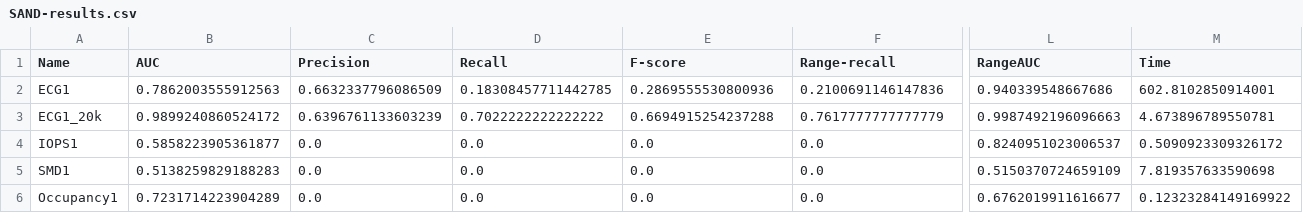
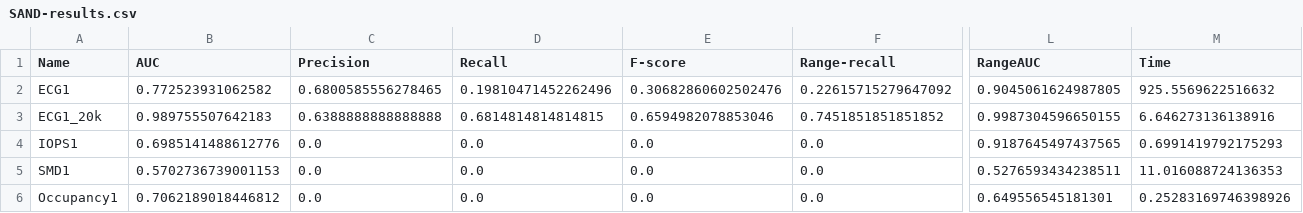
Before and after one commit to GeorgeM2000/Streamify-Time-Series-Anomaly-Detection-Methods, a CSV file: Results/SAND/SAND-results.csv, drawn as a sheet; only a part is shown, gaps mark what is left out; the diff covers the shown part only; the diff names each change by its address in the sheet, - before the commit and + after, or states it on an @@ line.

```diff
--- a/Results/SAND/SAND-results.csv
+++ b/Results/SAND/SAND-results.csv
-B2 (AUC): 0.7862003555912563
+B2 (AUC): 0.772523931062582
-C2 (Precision): 0.6632337796086509
+C2 (Precision): 0.6800585556278465
-D2 (Recall): 0.18308457711442785
+D2 (Recall): 0.19810471452262496
-E2 (F-score): 0.2869555530800936
+E2 (F-score): 0.30682860602502476
-F2 (Range-recall): 0.2100691146147836
+F2 (Range-recall): 0.22615715279647092
-L2 (RangeAUC): 0.940339548667686
+L2 (RangeAUC): 0.9045061624987805
-M2 (Time): 602.8102850914001
+M2 (Time): 925.5569622516632
-B3 (AUC): 0.9899240860524172
+B3 (AUC): 0.989755507642183
-C3 (Precision): 0.6396761133603239
+C3 (Precision): 0.6388888888888888
-D3 (Recall): 0.7022222222222222
+D3 (Recall): 0.6814814814814815
-E3 (F-score): 0.6694915254237288
+E3 (F-score): 0.6594982078853046
-F3 (Range-recall): 0.7617777777777779
+F3 (Range-recall): 0.7451851851851852
-L3 (RangeAUC): 0.9987492196096663
+L3 (RangeAUC): 0.9987304596650155
-M3 (Time): 4.673896789550781
+M3 (Time): 6.646273136138916
-B4 (AUC): 0.5858223905361877
+B4 (AUC): 0.6985141488612776
-L4 (RangeAUC): 0.8240951023006537
+L4 (RangeAUC): 0.9187645497437565
-M4 (Time): 0.5090923309326172
+M4 (Time): 0.6991419792175293
-B5 (AUC): 0.5138259829188283
+B5 (AUC): 0.5702736739001153
-L5 (RangeAUC): 0.5150370724659109
+L5 (RangeAUC): 0.5276593434238511
-M5 (Time): 7.819357633590698
+M5 (Time): 11.016088724136353
-B6 (AUC): 0.7231714223904289
+B6 (AUC): 0.7062189018446812
-L6 (RangeAUC): 0.6762019911616677
+L6 (RangeAUC): 0.649556545181301
-M6 (Time): 0.12323284149169922
+M6 (Time): 0.25283169746398926
```
Also changed, not shown: 59 edited cells elsewhere in this file, 4 other files.
